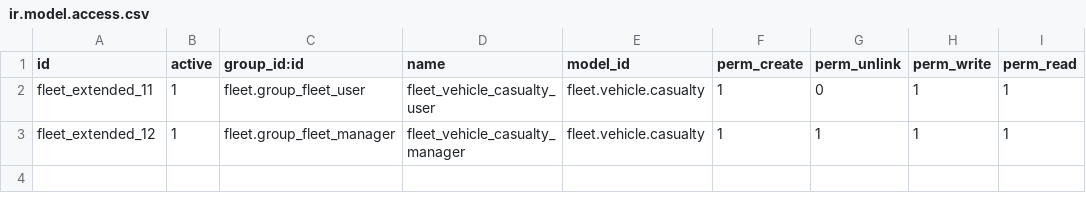
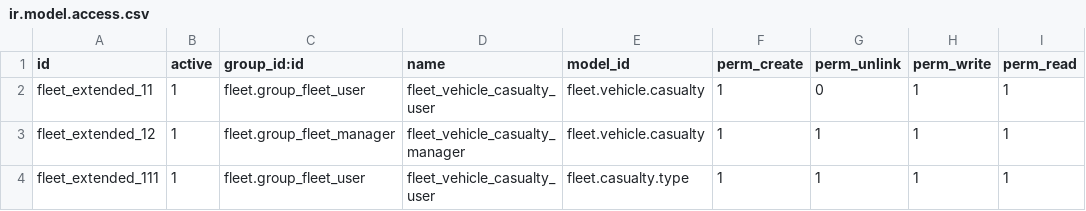
Before and after one commit to Vauxoo/openerp-freight, a CSV file: fleet_vehicle_casualties/security/ir.model.access.csv, drawn as a sheet; the diff names each change by its address in the sheet, - before the commit and + after, or states it on an @@ line.

Commit message:
[ADD] security to casualty type added

```diff
--- a/fleet_vehicle_casualties/security/ir.model.access.csv
+++ b/fleet_vehicle_casualties/security/ir.model.access.csv
+row 4: fleet_extended_111 | 1 | fleet.group_fleet_user | fleet_vehicle_casualty_user | fleet.casualty.type | 1 | 1 | 1 | 1
```
